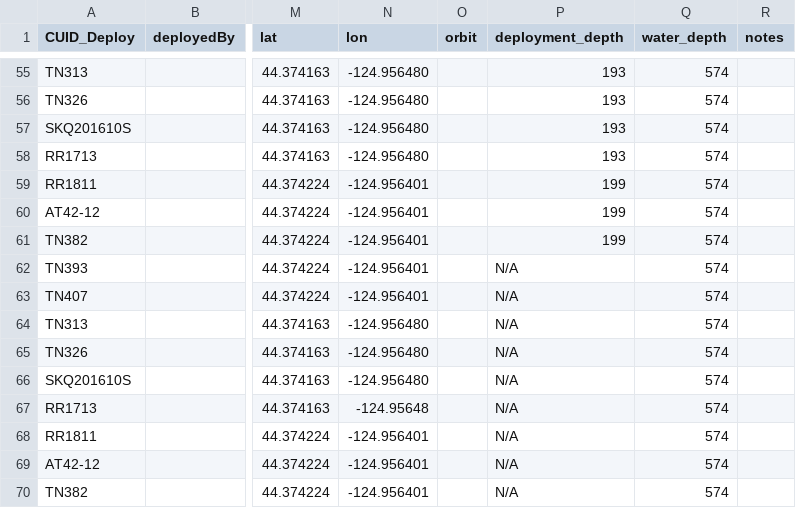
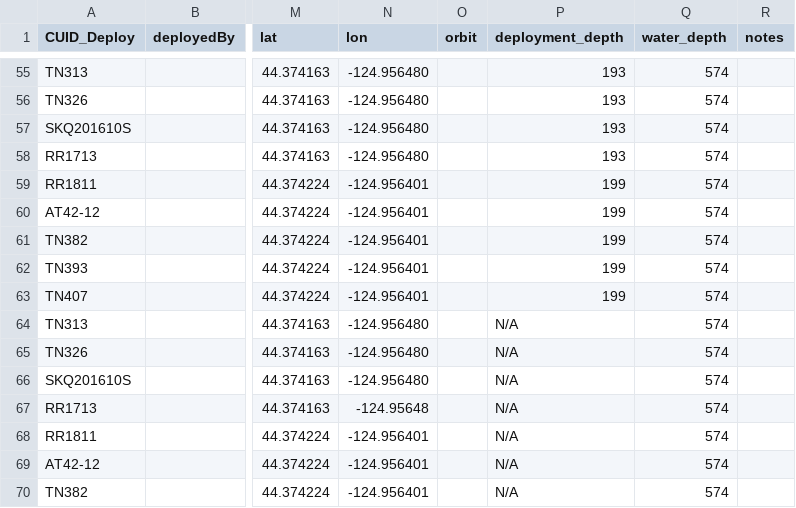
Before and after one commit to OOI-CabledArray/deployments, a CSV file: NODE_deployments.csv, drawn as a sheet; only a part is shown, gaps mark what is left out; the diff names each change by its address in the sheet, - before the commit and + after, or states it on an @@ line.

Commit message:
fixing node depth typo

```diff
--- a/NODE_deployments.csv
+++ b/NODE_deployments.csv
-P62:P63 (deployment_depth): N/A
+P62:P63 (deployment_depth): 199
```
